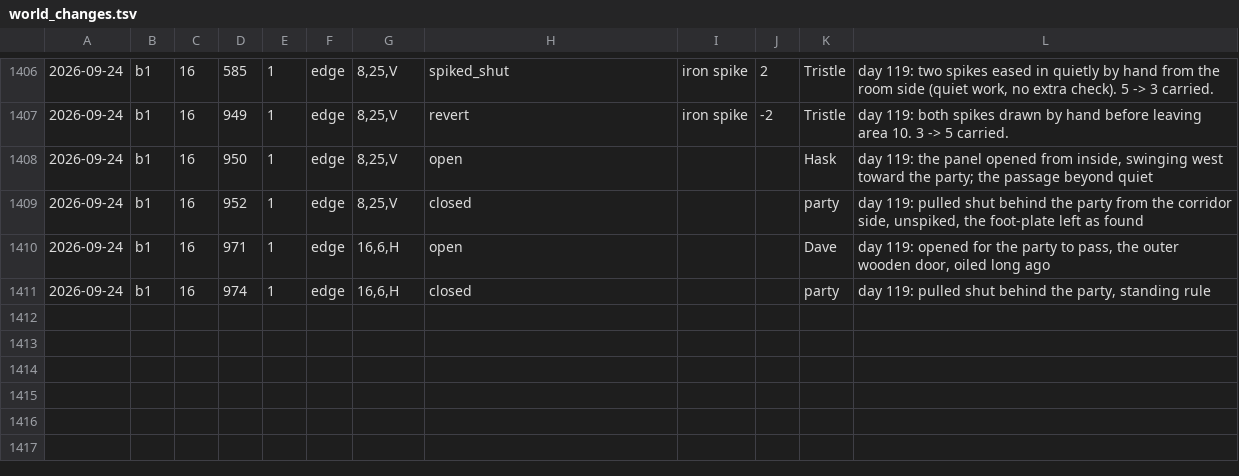
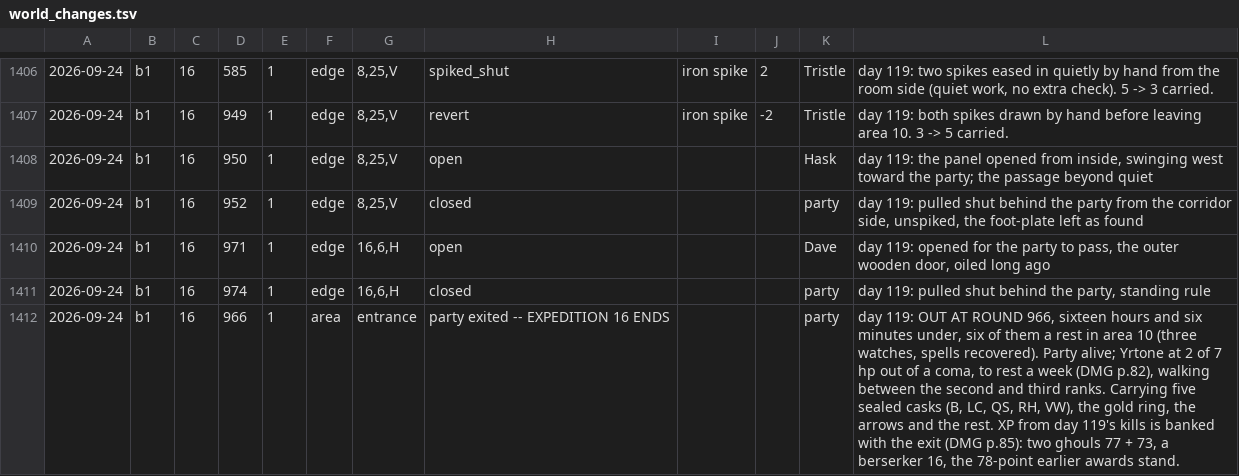
Before and after one commit to dllahr/claude_playing_advanced_dungeons_and_dragons_1st_edition, a TSV file: campaign/world_changes.tsv, drawn as a sheet; only a part is shown, gaps mark what is left out; the diff names each change by its address in the sheet, - before the commit and + after, or states it on an @@ line.

```diff
--- a/campaign/world_changes.tsv
+++ b/campaign/world_changes.tsv
+row 1412: 2026-09-24 | b1 | 16 | 966 | 1 | area | entrance | party exited -- EXPEDITION 16 ENDS |  |  | party | day 119: OUT AT ROUND 966, sixteen hours and six minutes under, six of them a rest in area 10 (three watches, spells recovered). Party alive; Yrtone at 2 of 7 hp out of a coma, to rest a week (DMG p.82), walking between the second and third ranks. Carrying five sealed casks (B, LC, QS, RH, VW), the gold ring, the arrows and the rest. XP from day 119's kills is banked with the exit (DMG p.85): two ghouls 77 + 73, a berserker 16, the 78-point earlier awards stand.
```
Also changed, not shown: campaign/light.tsv, campaign/party.tsv.
